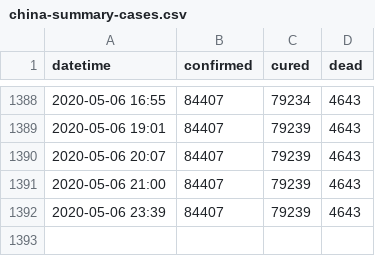
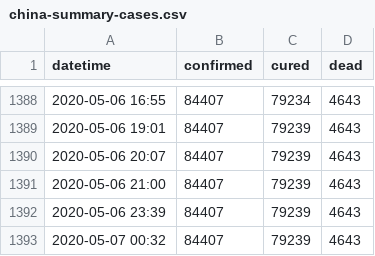
Before and after one commit to alext234/coronavirus-stats, a CSV file: data/china-summary-cases.csv, drawn as a sheet; only a part is shown, gaps mark what is left out; the diff names each change by its address in the sheet, - before the commit and + after, or states it on an @@ line.

```diff
--- a/data/china-summary-cases.csv
+++ b/data/china-summary-cases.csv
+row 1393: 2020-05-07 00:32 | 84407 | 79239 | 4643
```
Also changed, not shown: 10 other files.
